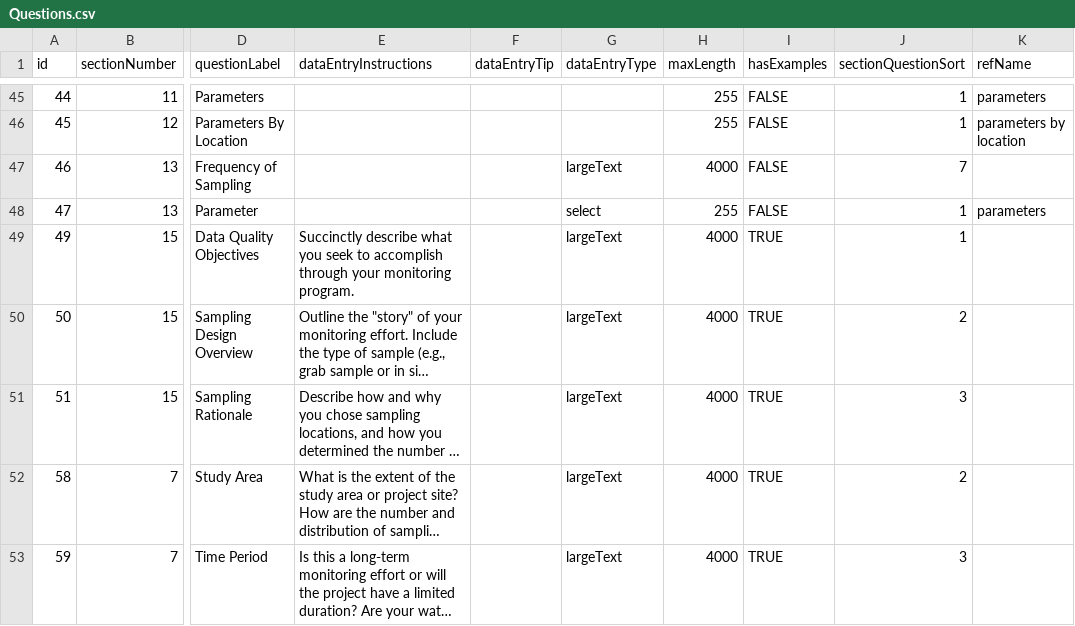
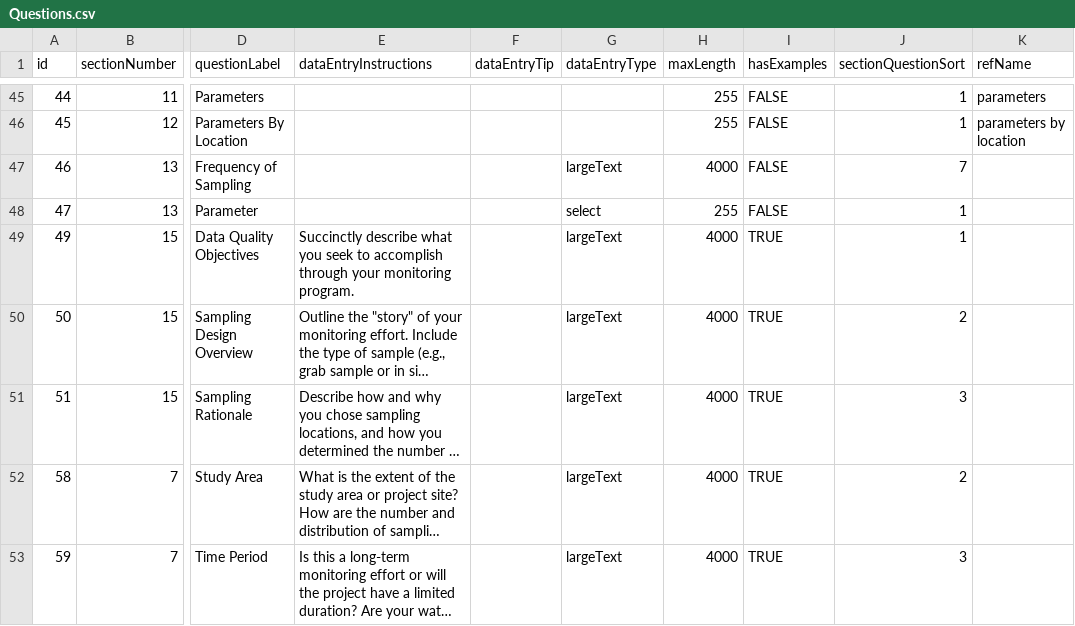
Before and after one commit to Eastern-Research-Group/AquaQAPP, a CSV file: server/src/seeders/data/Questions.csv, drawn as a sheet; only a part is shown, gaps mark what is left out; long unchanged cells end in …; the diff names each change by its address in the sheet, - before the commit and + after, or states it on an @@ line.

Commit message:
Additional fix for sample design saving

```diff
--- a/server/src/seeders/data/Questions.csv
+++ b/server/src/seeders/data/Questions.csv
-K48 (refName): parameters
+K48 (refName): (empty)
```
